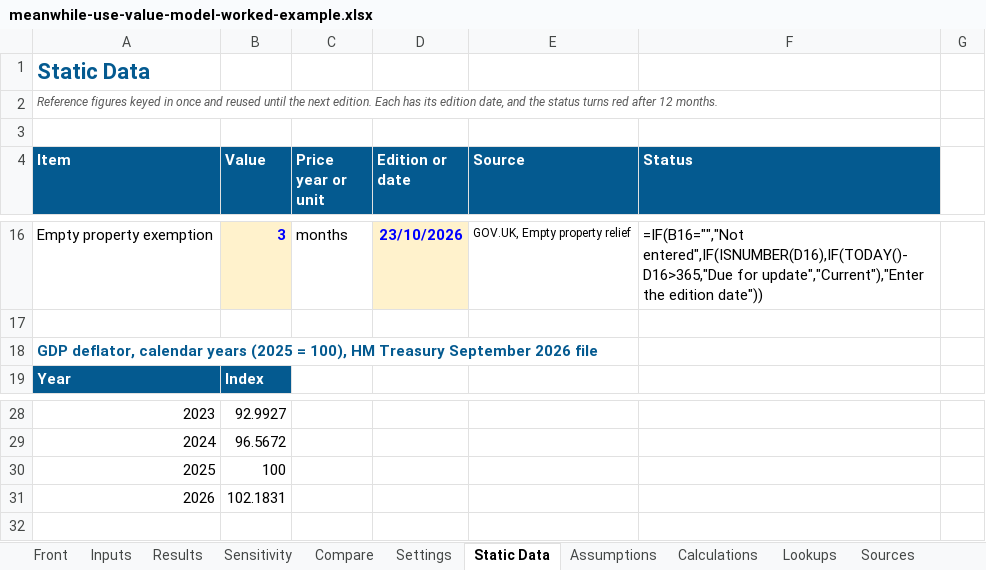
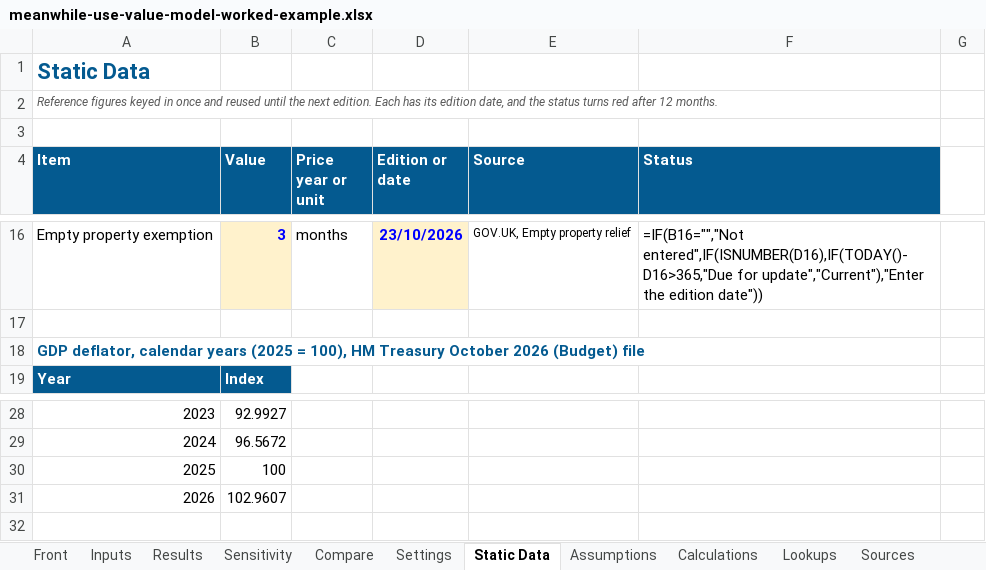
Before and after one commit to NAdamsGHC/Economic-Intelligence, an Excel workbook: business-industry-trade/meanwhile-use-value-model-worked-example.xlsx, sheet Static Data, drawn as a sheet; only a part is shown, gaps mark what is left out; values as stored, in another font and other column widths than the file's, no borders; formulas without a stored value are shown as written; conditional formats not drawn; the diff names each change by its address in the sheet, - before the commit and + after, or states it on an @@ line.

```diff
--- a/business-industry-trade/meanwhile-use-value-model-worked-example.xlsx (sheet Static Data)
+++ b/business-industry-trade/meanwhile-use-value-model-worked-example.xlsx (sheet Static Data)
-A18 (Item): …HM Treasury September 2026 file
+A18 (Item): …HM Treasury October 2026 (Budget) file
-B31 (Value): 102.1831
+B31 (Value): 102.9607
```
Also changed, not shown: sheet Calculations, sheet Inputs, sheet Assumptions, sheet Compare, sheet Results, sheet Front, 2 more sheets, hidden cells, business-industry-trade/meanwhile-use-value-model.xlsx, 4 other files.
